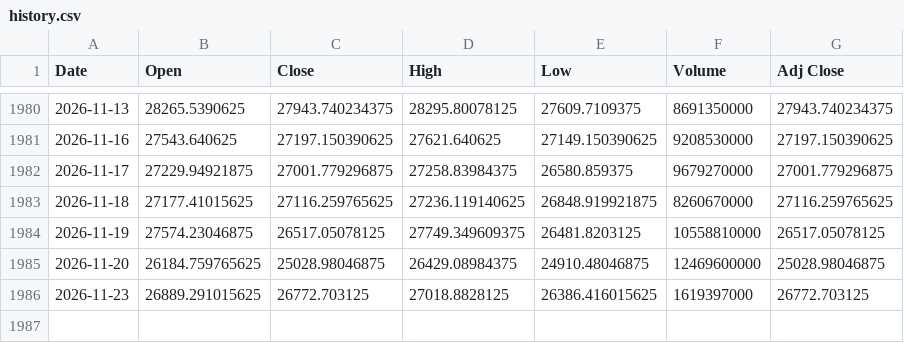
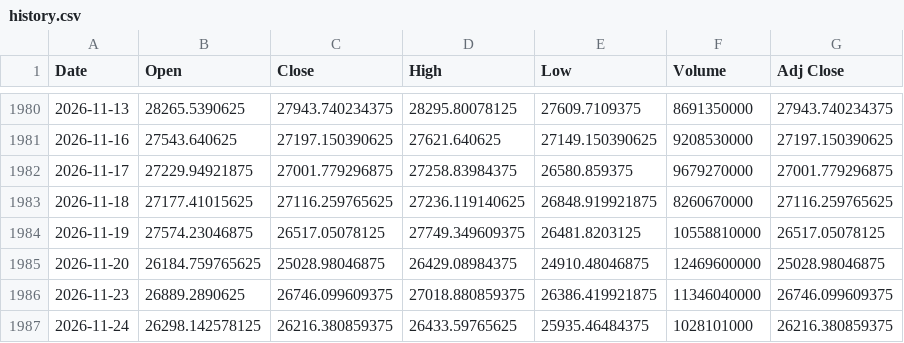
Before and after one commit to Chief-rich/nasdaq100-data, a CSV file: data/ndx_daily/history.csv, drawn as a sheet; only a part is shown, gaps mark what is left out.

```diff
--- a/data/ndx_daily/history.csv
+++ b/data/ndx_daily/history.csv
@@ -1985,2 +1985,3 @@ Date,Open,Close,High,Low,Volume,Adj Close
 2026-11-20,26184.759765625,25028.98046875,26429.08984375,24910.48046875,12469600000,25028.98046875
-2026-11-23,26889.291015625,26772.703125,27018.8828125,26386.416015625,1619397000,26772.703125
+2026-11-23,26889.2890625,26746.099609375,27018.880859375,26386.419921875,11346040000,26746.099609375
+2026-11-24,26298.142578125,26216.380859375,26433.59765625,25935.46484375,1028101000,26216.380859375
```
Also changed, not shown: data/nq_daily/history.csv, 15 other files.
